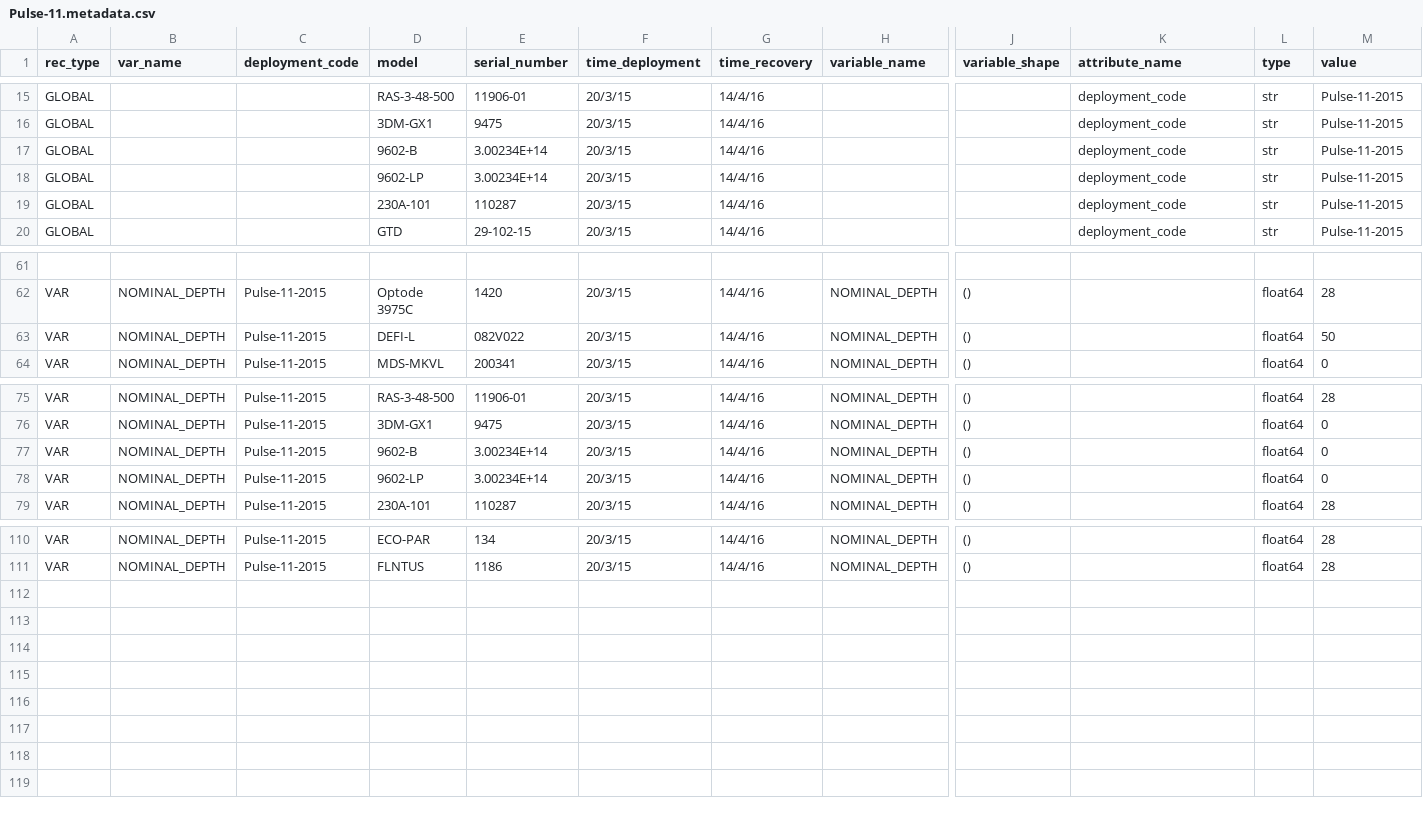
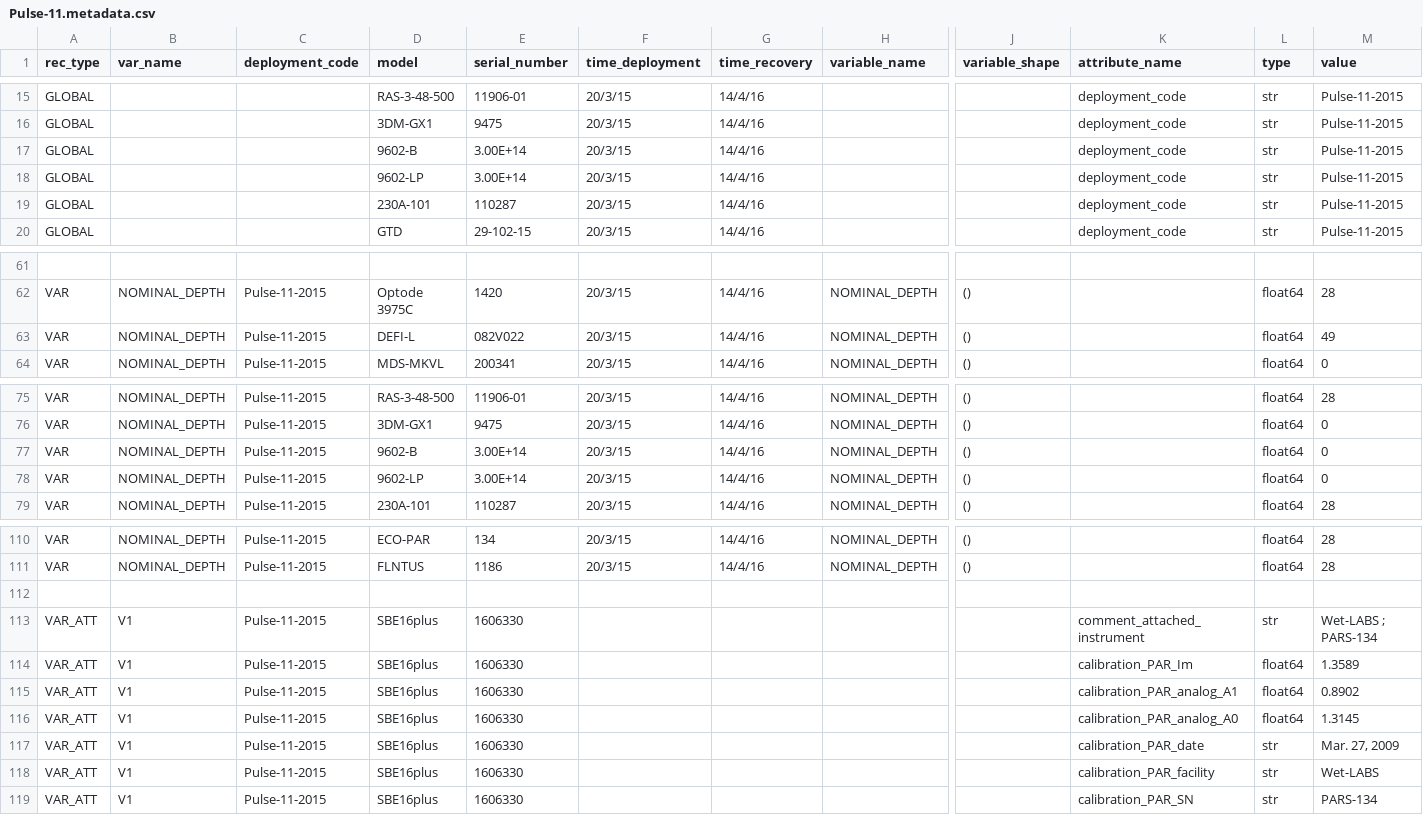
Before and after one commit to petejan/imos-tools, a CSV file: metadata/Pulse-11.metadata.csv, drawn as a sheet; only a part is shown, gaps mark what is left out; rows hold the shown columns only; the diff names each change by its address in the sheet, - before the commit and + after, or states it on an @@ line.

```diff
--- a/metadata/Pulse-11.metadata.csv
+++ b/metadata/Pulse-11.metadata.csv
-E17:E18 (serial_number): 3.00234E+14
+E17:E18 (serial_number): 3.00E+14
-M63 (value): 50
+M63 (value): 49
-E77:E78 (serial_number): 3.00234E+14
+E77:E78 (serial_number): 3.00E+14
+row 112: (empty)
+row 113: VAR_ATT | V1 | Pulse-11-2015 | SBE16plus | 1606330 |  |  |  |  | comment_attached_instrument | str | Wet-LABS ; PARS-134
+row 114: VAR_ATT | V1 | Pulse-11-2015 | SBE16plus | 1606330 |  |  |  |  | calibration_PAR_Im | float64 | 1.3589
+row 115: VAR_ATT | V1 | Pulse-11-2015 | SBE16plus | 1606330 |  |  |  |  | calibration_PAR_analog_A1 | float64 | 0.8902
+row 116: VAR_ATT | V1 | Pulse-11-2015 | SBE16plus | 1606330 |  |  |  |  | calibration_PAR_analog_A0 | float64 | 1.3145
+row 117: VAR_ATT | V1 | Pulse-11-2015 | SBE16plus | 1606330 |  |  |  |  | calibration_PAR_date | str | Mar. 27, 2009
+row 118: VAR_ATT | V1 | Pulse-11-2015 | SBE16plus | 1606330 |  |  |  |  | calibration_PAR_facility | str | Wet-LABS
+row 119: VAR_ATT | V1 | Pulse-11-2015 | SBE16plus | 1606330 |  |  |  |  | calibration_PAR_SN | str | PARS-134
```
Also changed, not shown: metadata/Pulse-10.metadata.csv, metadata/Pulse-8.metadata.csv, 6 other files.
